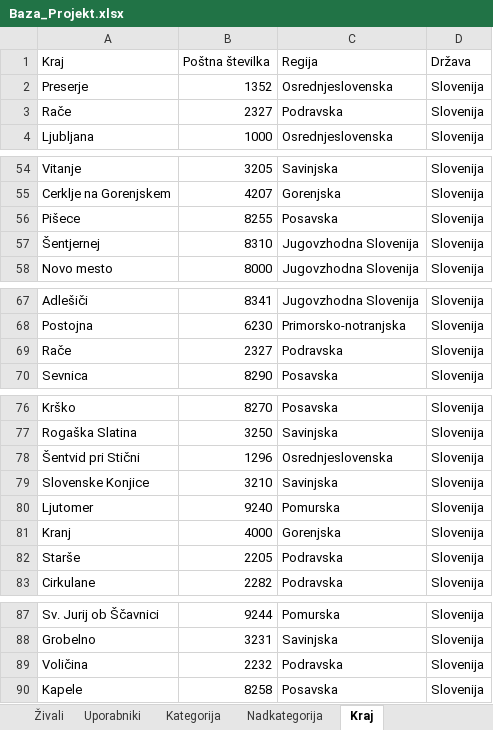
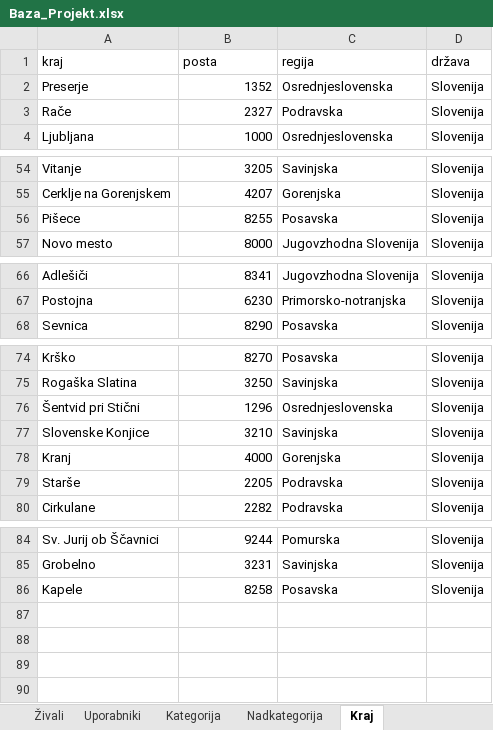
Before and after one commit to mancafifnja/Projekt_OPB, an Excel workbook: Baza_Projekt.xlsx, sheet Kraj, drawn as a sheet; only a part is shown, gaps mark what is left out; values as stored, in another font and other column widths than the file's, no borders; removed rows and columns are numbered as before the commit, all else as after; the diff covers the shown part only; the diff names each change by its address in the sheet, - before the commit and + after, or states it on an @@ line.

```diff
--- a/Baza_Projekt.xlsx (sheet Kraj)
+++ b/Baza_Projekt.xlsx (sheet Kraj)
-row 1: Kraj | Poštna številka | Regija | Država
+row 1: kraj | posta | regija | država
-row 57: Šentjernej | 8310 | Jugovzhodna Slovenija | Slovenija
-row 69: Rače | 2327 | Podravska | Slovenija
-row 80: Ljutomer | 9240 | Pomurska | Slovenija
-row 89: Voličina | 2232 | Podravska | Slovenija
```
Also changed, not shown: 2 edited cells elsewhere in this sheet, sheet Živali, sheet Uporabniki, sheet Kategorija, sheet Nadkategorija, 6 other files.
